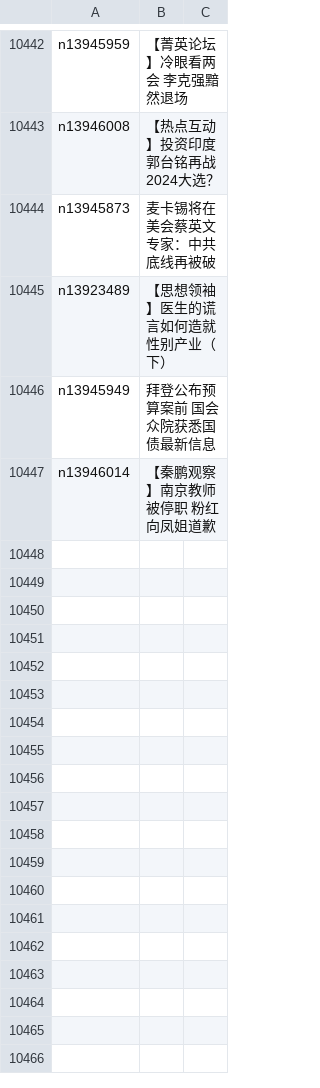
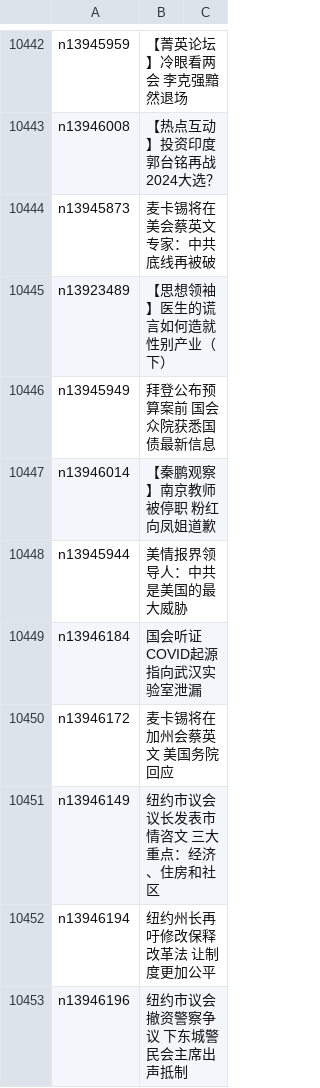
Before and after one commit to epic-marker/epoch-news, a CSV file: indexes/ncid1078159.csv, drawn as a sheet; only a part is shown, gaps mark what is left out; the diff names each change by its address in the sheet, - before the commit and + after, or states it on an @@ line.

```diff
--- a/indexes/ncid1078159.csv
+++ b/indexes/ncid1078159.csv
+row 10448: n13945944 | 美情报界领导人：中共是美国的最大威胁
+row 10449: n13946184 | 国会听证COVID起源 指向武汉实验室泄漏
+row 10450: n13946172 | 麦卡锡将在加州会蔡英文 美国务院回应
+row 10451: n13946149 | 纽约市议会议长发表市情咨文 三大重点：经济、住房和社区
+row 10452: n13946194 | 纽约州长再吁修改保释改革法 让制度更加公平
+row 10453: n13946196 | 纽约市议会撤资警察争议 下东城警民会主席出声抵制
```
Also changed, not shown: indexes/ncid1078160.csv, indexes/ncid277.csv, 45 other files.
